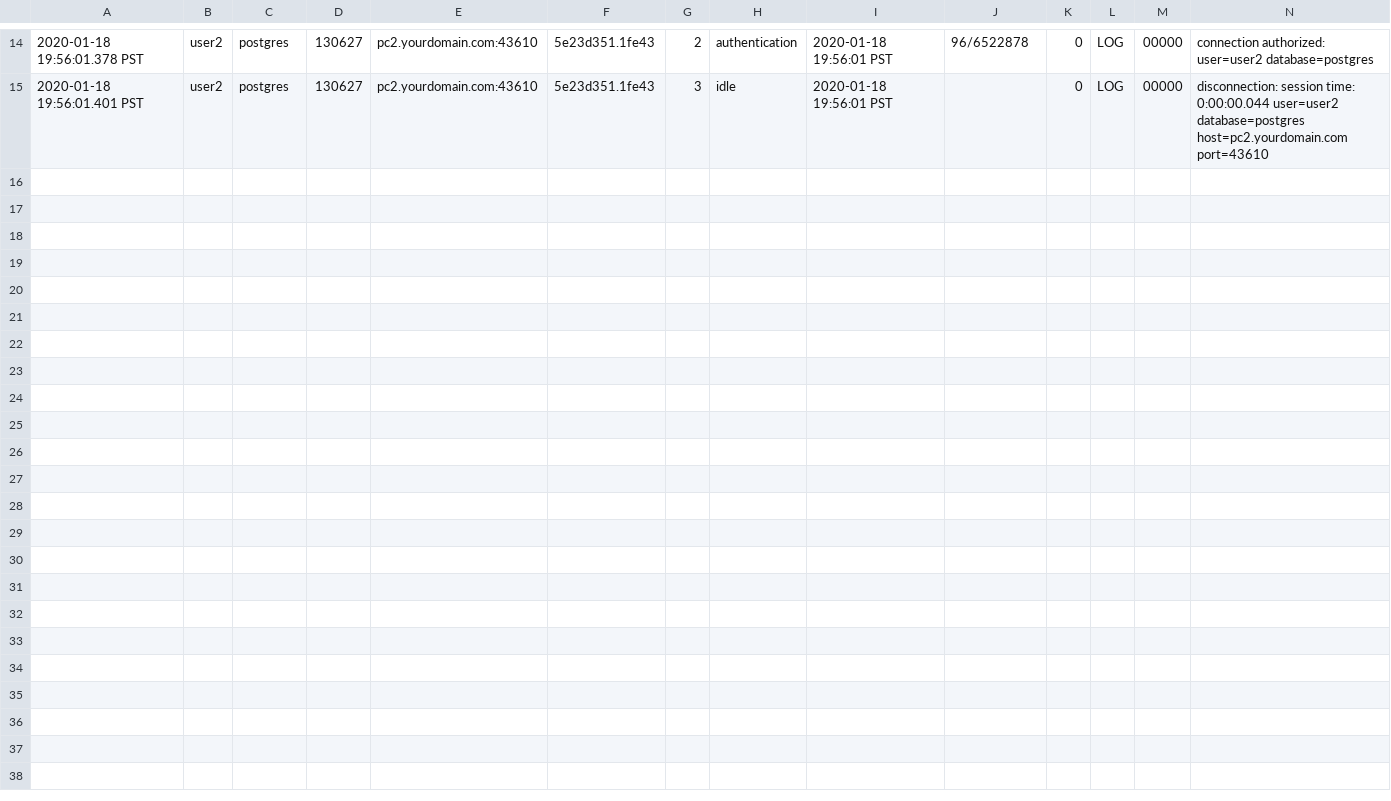
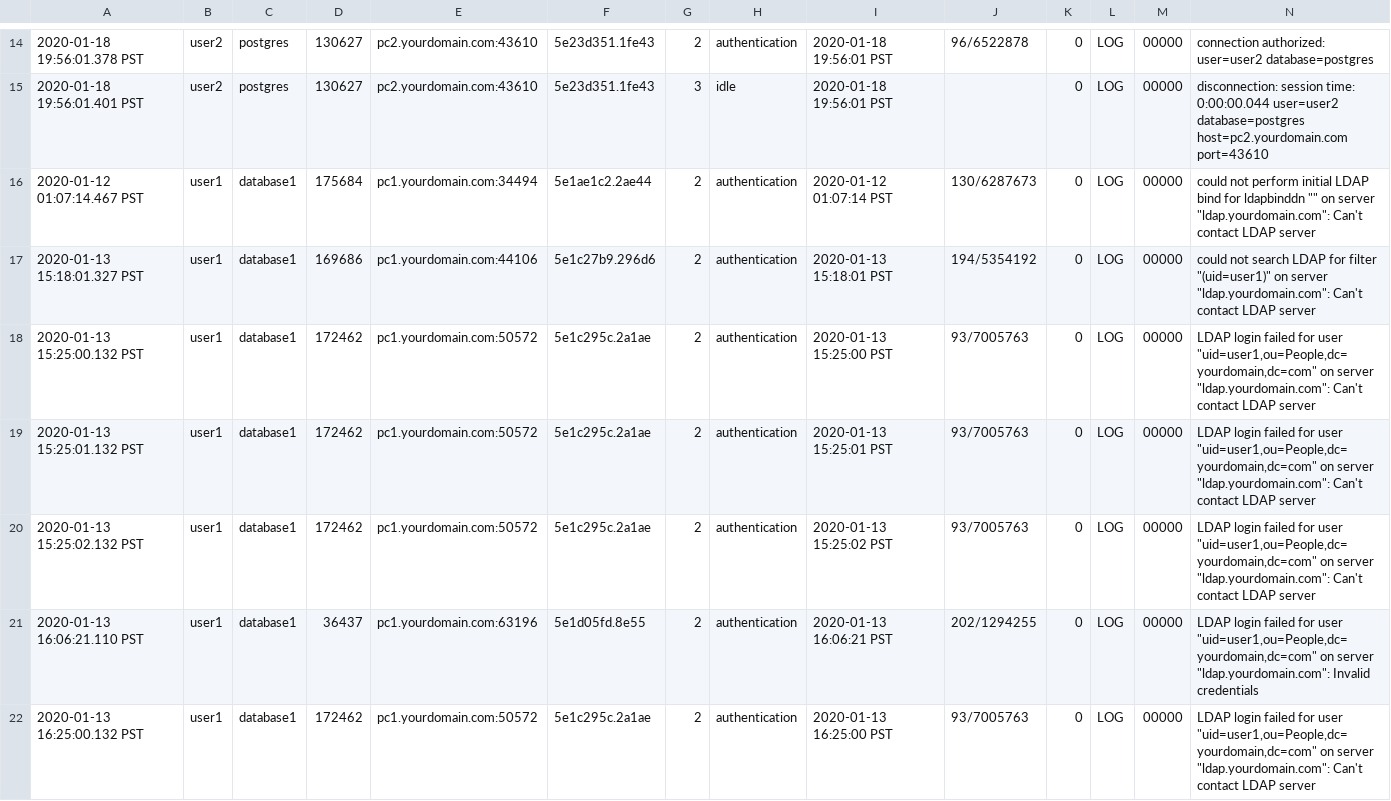
Before and after one commit to LloydAlbin/pg_monitor, a CSV file: pgtap_tests/logs/pglog_db1.csv, drawn as a sheet; only a part is shown, gaps mark what is left out; rows hold the shown columns only; the diff names each change by its address in the sheet, - before the commit and + after, or states it on an @@ line.

Commit message:
Updating logs.ldap_error_history for still issues

```diff
--- a/pgtap_tests/logs/pglog_db1.csv
+++ b/pgtap_tests/logs/pglog_db1.csv
+row 16: 2020-01-12 01:07:14.467 PST | user1 | database1 | 175684 | pc1.yourdomain.com:34494 | 5e1ae1c2.2ae44 | 2 | authentication | 2020-01-12 01:07:14 PST | 130/6287673 | 0 | LOG | 00000 | could not perform initial LDAP bind for ldapbinddn "" on server "ldap.yourdomain.com": Can't contact LDAP server
+row 17: 2020-01-13 15:18:01.327 PST | user1 | database1 | 169686 | pc1.yourdomain.com:44106 | 5e1c27b9.296d6 | 2 | authentication | 2020-01-13 15:18:01 PST | 194/5354192 | 0 | LOG | 00000 | could not search LDAP for filter "(uid=user1)" on server "ldap.yourdomain.com": Can't contact LDAP server
+row 18: 2020-01-13 15:25:00.132 PST | user1 | database1 | 172462 | pc1.yourdomain.com:50572 | 5e1c295c.2a1ae | 2 | authentication | 2020-01-13 15:25:00 PST | 93/7005763 | 0 | LOG | 00000 | LDAP login failed for user "uid=user1,ou=People,dc=yourdomain,dc=com" on server "ldap.yourdomain.com": Can't contact LDAP server
+row 19: 2020-01-13 15:25:01.132 PST | user1 | database1 | 172462 | pc1.yourdomain.com:50572 | 5e1c295c.2a1ae | 2 | authentication | 2020-01-13 15:25:01 PST | 93/7005763 | 0 | LOG | 00000 | LDAP login failed for user "uid=user1,ou=People,dc=yourdomain,dc=com" on server "ldap.yourdomain.com": Can't contact LDAP server
+row 20: 2020-01-13 15:25:02.132 PST | user1 | database1 | 172462 | pc1.yourdomain.com:50572 | 5e1c295c.2a1ae | 2 | authentication | 2020-01-13 15:25:02 PST | 93/7005763 | 0 | LOG | 00000 | LDAP login failed for user "uid=user1,ou=People,dc=yourdomain,dc=com" on server "ldap.yourdomain.com": Can't contact LDAP server
+row 21: 2020-01-13 16:06:21.110 PST | user1 | database1 | 36437 | pc1.yourdomain.com:63196 | 5e1d05fd.8e55 | 2 | authentication | 2020-01-13 16:06:21 PST | 202/1294255 | 0 | LOG | 00000 | LDAP login failed for user "uid=user1,ou=People,dc=yourdomain,dc=com" on server "ldap.yourdomain.com": Invalid credentials
+row 22: 2020-01-13 16:25:00.132 PST | user1 | database1 | 172462 | pc1.yourdomain.com:50572 | 5e1c295c.2a1ae | 2 | authentication | 2020-01-13 16:25:00 PST | 93/7005763 | 0 | LOG | 00000 | LDAP login failed for user "uid=user1,ou=People,dc=yourdomain,dc=com" on server "ldap.yourdomain.com": Can't contact LDAP server
```
Also changed, not shown: 2 other files.
